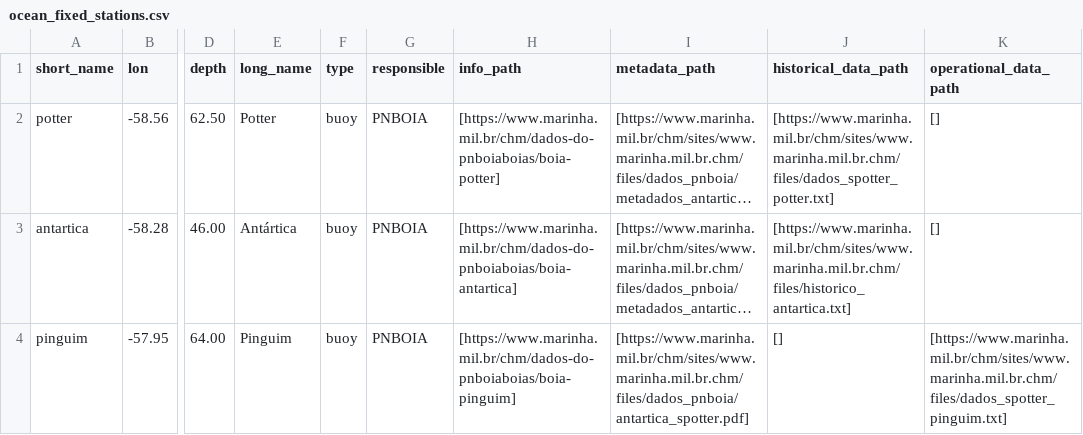
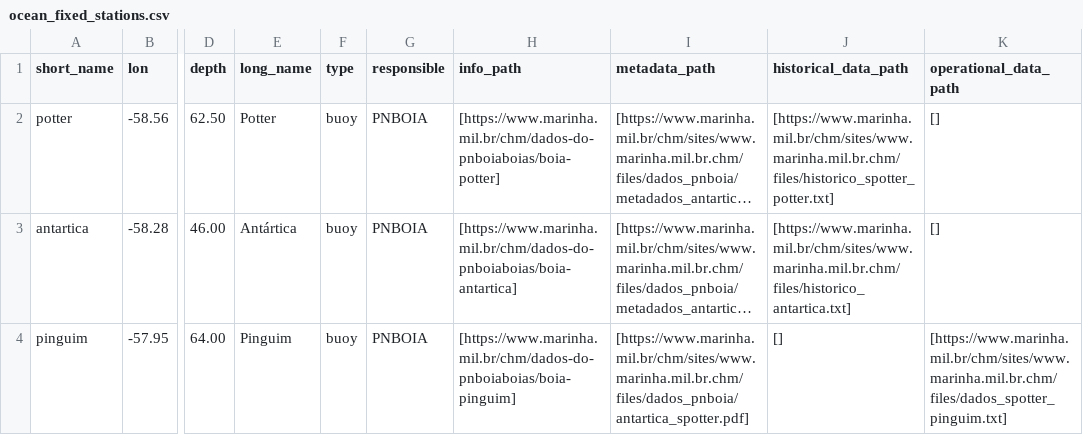
Before and after one commit to douglasnehme/data-misc, a CSV file: ocean_fixed_stations.csv, drawn as a sheet; only a part is shown, gaps mark what is left out; long unchanged cells end in …; the diff names each change by its address in the sheet, - before the commit and + after, or states it on an @@ line.

Commit message:
Update ocean_fixed_stations

```diff
--- a/ocean_fixed_stations.csv
+++ b/ocean_fixed_stations.csv
-J2 (historical_data_path): [https://www.marinha.mil.br/chm/sites/www.marinha.mil.br.chm/files/dados_spotter_potter.txt]
+J2 (historical_data_path): [https://www.marinha.mil.br/chm/sites/www.marinha.mil.br.chm/files/historico_spotter_potter.txt]
```
